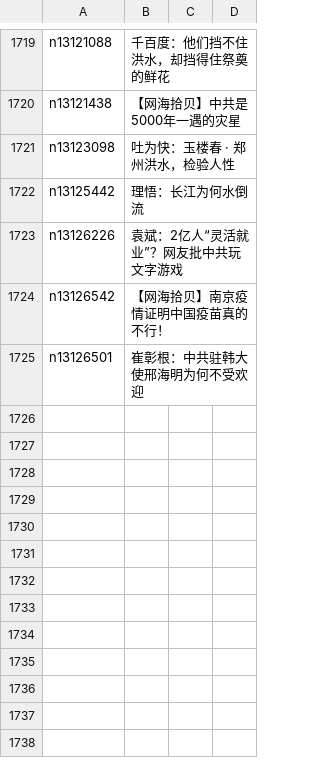
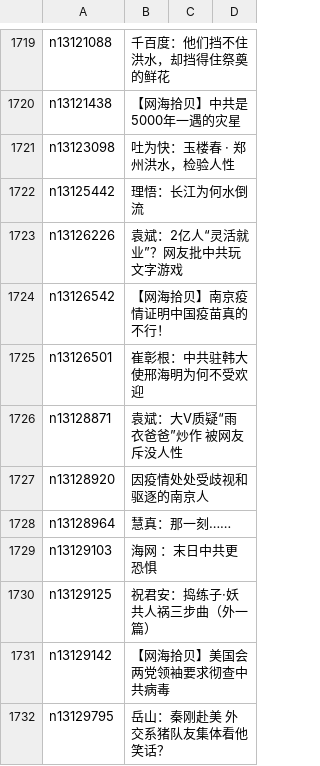
Before and after one commit to easy2view/epoch-comment, a CSV file: indexes/nsc993.csv, drawn as a sheet; only a part is shown, gaps mark what is left out.

```diff
--- a/indexes/nsc993.csv
+++ b/indexes/nsc993.csv
@@ -1725 +1725,8 @@ n13126542,【网海拾贝】南京疫情证明中国疫苗真的不行！
 n13126501,崔彰根：中共驻韩大使邢海明为何不受欢迎
+n13128871,袁斌：大V质疑“雨衣爸爸”炒作 被网友斥没人性
+n13128920,因疫情处处受歧视和驱逐的南京人
+n13128964,慧真：那一刻……
+n13129103,海网 ：末日中共更恐惧
+n13129125,祝君安：捣练子·妖共人祸三步曲（外一篇）
+n13129142,【网海拾贝】美国会两党领袖要求彻查中共病毒
+n13129795,岳山：秦刚赴美 外交系猪队友集体看他笑话？
```
Also changed, not shown: indexes/nsc1025.csv, indexes/nsc1028.csv, 27 other files.
